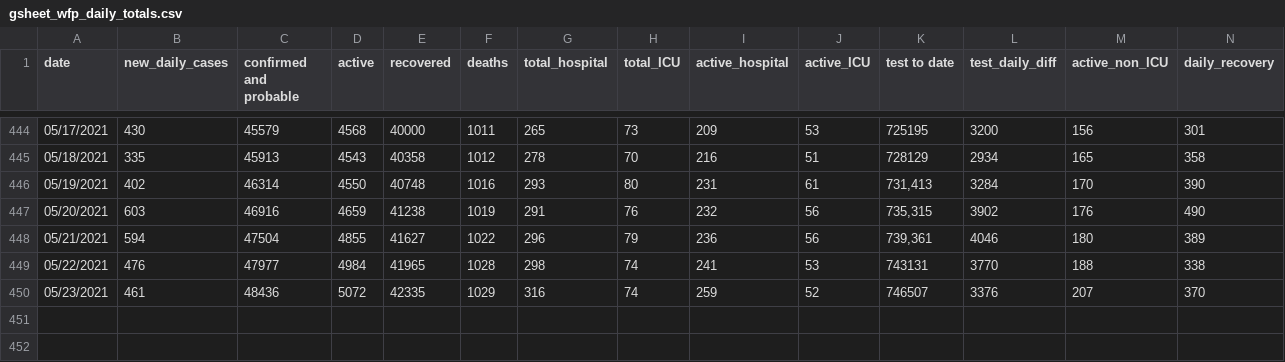
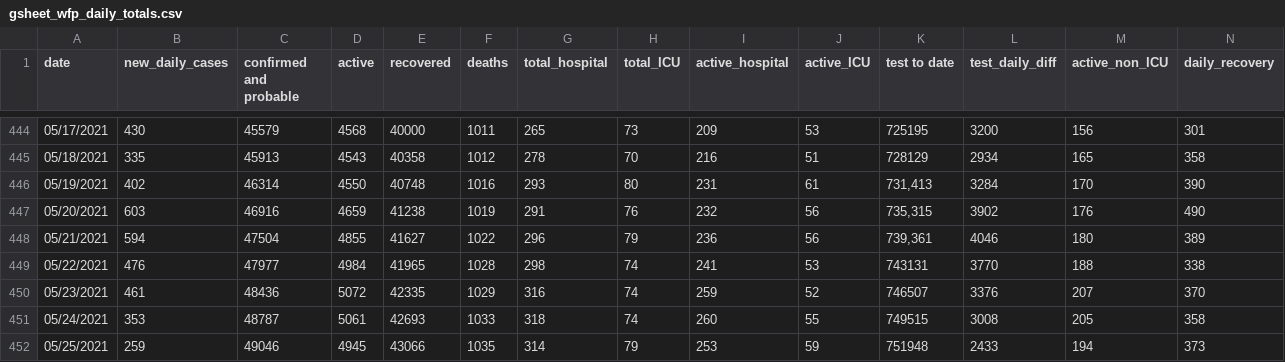
Before and after one commit to winnipegfreepress/covid19_analysis, a CSV file: data/raw/gsheet_wfp_daily_totals.csv, drawn as a sheet; only a part is shown, gaps mark what is left out; rows hold the shown columns only; the diff names each change by its address in the sheet, - before the commit and + after, or states it on an @@ line.

```diff
--- a/data/raw/gsheet_wfp_daily_totals.csv
+++ b/data/raw/gsheet_wfp_daily_totals.csv
+row 451: 05/24/2021 | 353 | 48787 | 5061 | 42693 | 1033 | 318 | 74 | 260 | 55 | 749515 | 3008 | 205 | 358
+row 452: 05/25/2021 | 259 | 49046 | 4945 | 43066 | 1035 | 314 | 79 | 253 | 59 | 751948 | 2433 | 194 | 373
```
Also changed, not shown: data/raw/COVID19_vaccine_administration.csv, data/raw/COVID19_vaccine_distribution.csv, 26 other files.
